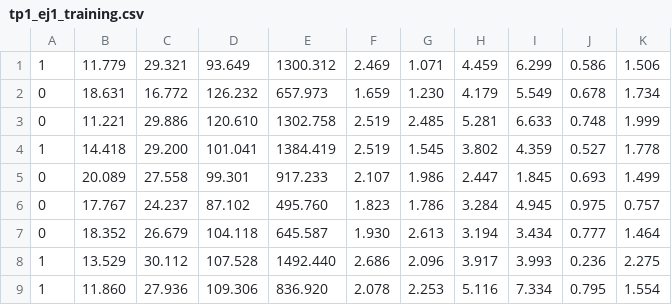
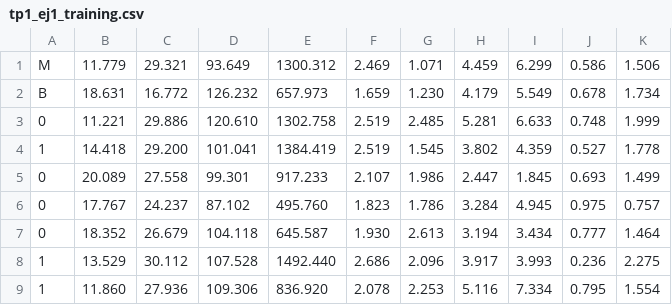
Before and after one commit to PaulaVillanueva/RNA, a CSV file: TP1/ds/tp1_ej1_training.csv, drawn as a sheet; only a part is shown.

```diff
--- a/TP1/ds/tp1_ej1_training.csv
+++ b/TP1/ds/tp1_ej1_training.csv
@@ -1,3 +1,3 @@
-1, 11.779, 29.321, 93.649, 1300.312, 2.469, 1.071, 4.459, 6.299, 0.586, 1.506
-0, 18.631, 16.772, 126.232, 657.973, 1.659, 1.230, 4.179, 5.549, 0.678, 1.734
+M, 11.779, 29.321, 93.649, 1300.312, 2.469, 1.071, 4.459, 6.299, 0.586, 1.506
+B, 18.631, 16.772, 126.232, 657.973, 1.659, 1.230, 4.179, 5.549, 0.678, 1.734
 0, 11.221, 29.886, 120.610, 1302.758, 2.519, 2.485, 5.281, 6.633, 0.748, 1.999
```
Also changed, not shown: 1 other file.
